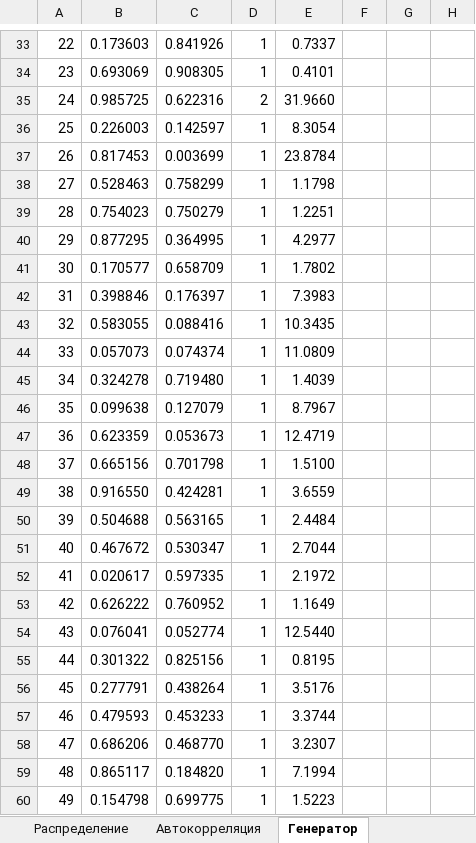
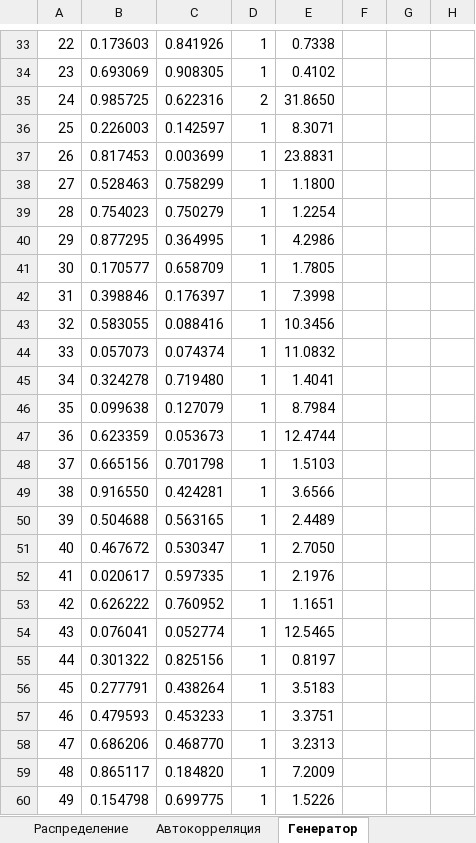
Before and after one commit to delovoyhomie/ITMO_labs, an Excel workbook: Modeling/Lab1/УИР_1_вариант_16_расчеты.xlsx, sheet Генератор, drawn as a sheet; only a part is shown, gaps mark what is left out; values as stored, in another font and other column widths than the file's, no borders; charts and pictures not drawn; the diff covers the shown part only; the diff names each change by its address in the sheet, - before the commit and + after, or states it on an @@ line.

```diff
--- a/Modeling/Lab1/УИР_1_вариант_16_расчеты.xlsx (sheet Генератор)
+++ b/Modeling/Lab1/УИР_1_вариант_16_расчеты.xlsx (sheet Генератор)
-E33: 0.7337
+E33: 0.7338
-E34: 0.4101
+E34: 0.4102
-E35: 31.9660
+E35: 31.8650
-E36: 8.3054
+E36: 8.3071
-E37: 23.8784
+E37: 23.8831
-E38: 1.1798
+E38: 1.1800
-E39: 1.2251
+E39: 1.2254
-E40: 4.2977
+E40: 4.2986
-E41: 1.7802
+E41: 1.7805
-E42: 7.3983
+E42: 7.3998
-E43: 10.3435
+E43: 10.3456
-E44: 11.0809
+E44: 11.0832
-E45: 1.4039
+E45: 1.4041
-E46: 8.7967
+E46: 8.7984
-E47: 12.4719
+E47: 12.4744
-E48: 1.5100
+E48: 1.5103
-E49: 3.6559
+E49: 3.6566
-E50: 2.4484
+E50: 2.4489
-E51: 2.7044
+E51: 2.7050
-E52: 2.1972
+E52: 2.1976
-E53: 1.1649
+E53: 1.1651
-E54: 12.5440
+E54: 12.5465
-E55: 0.8195
+E55: 0.8197
-E56: 3.5176
+E56: 3.5183
-E57: 3.3744
+E57: 3.3751
-E58: 3.2307
+E58: 3.2313
-E59: 7.1994
+E59: 7.2009
-E60: 1.5223
+E60: 1.5226
```
Also changed, not shown: 270 edited cells elsewhere in this sheet, sheet Статистика, sheet Распределение, sheet Автокорреляция, sheet Итоги, formulas that keep their value, charts or pictures, 27 other files.
